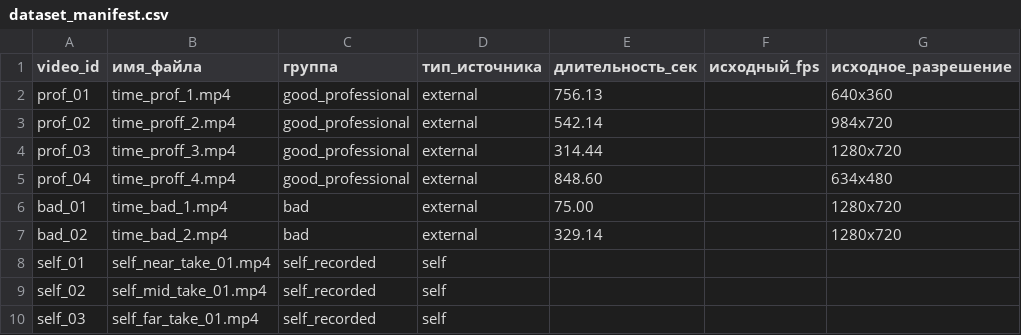
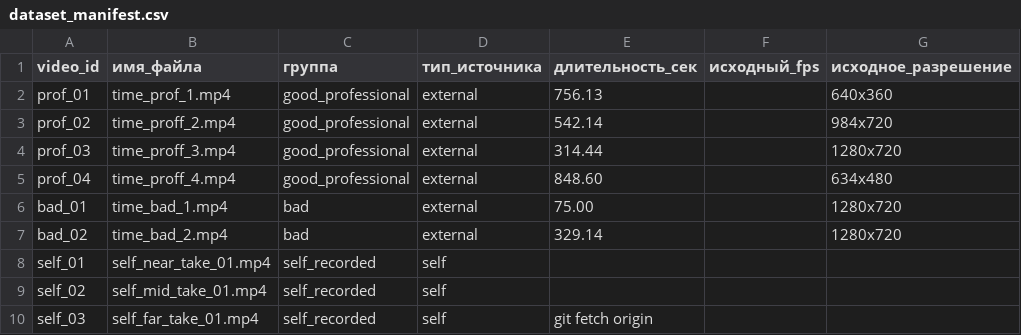
Before and after one commit to Mas562/metrics-config-only-, a CSV file: video_metrics/gesture/dataset_manifest.csv, drawn as a sheet; only a part is shown; the diff names each change by its address in the sheet, - before the commit and + after, or states it on an @@ line.

Commit message:
update dataset manifest

```diff
--- a/video_metrics/gesture/dataset_manifest.csv
+++ b/video_metrics/gesture/dataset_manifest.csv
-E10 (длительность_сек): (empty)
+E10 (длительность_сек): git fetch origin
```
